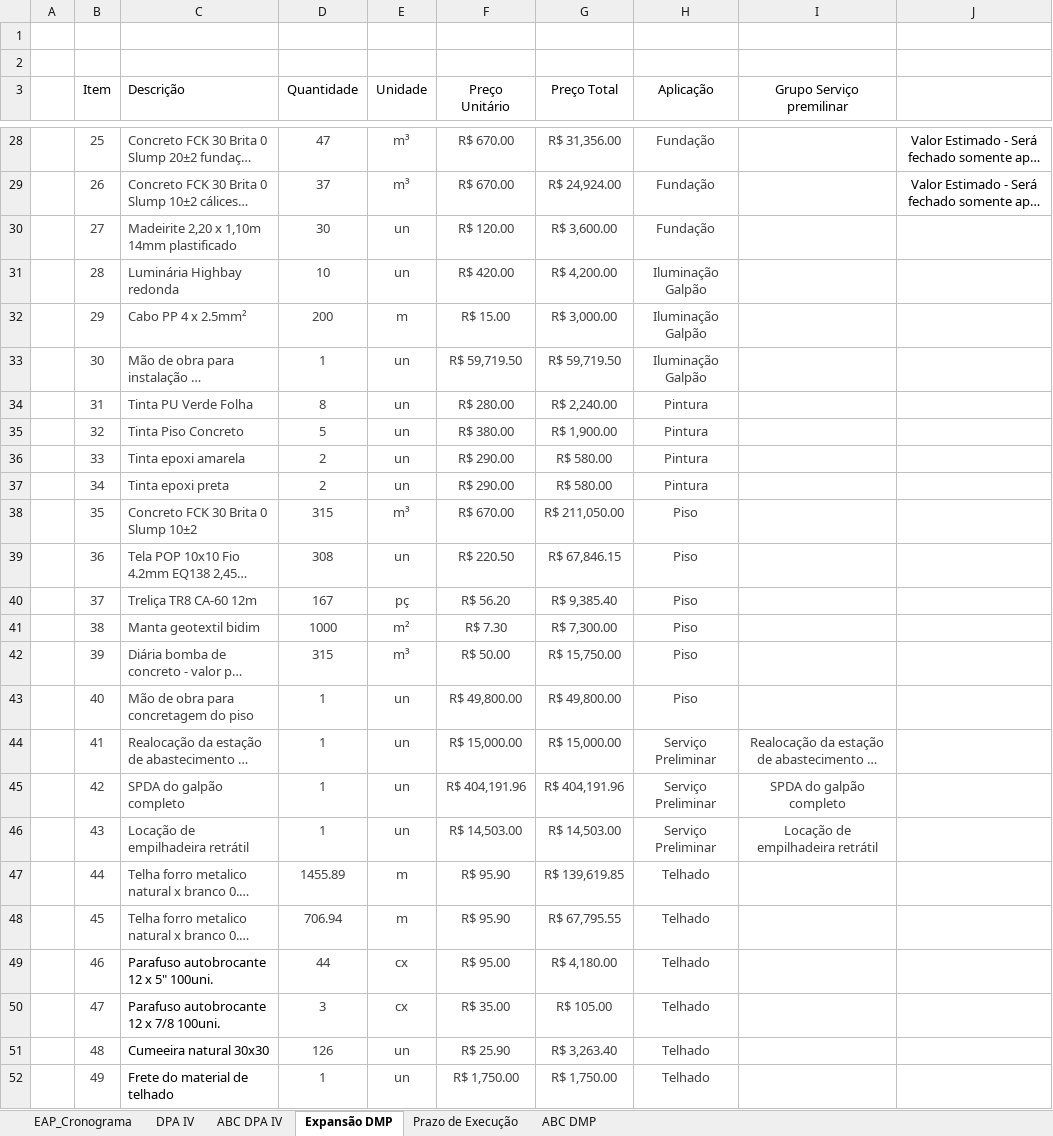
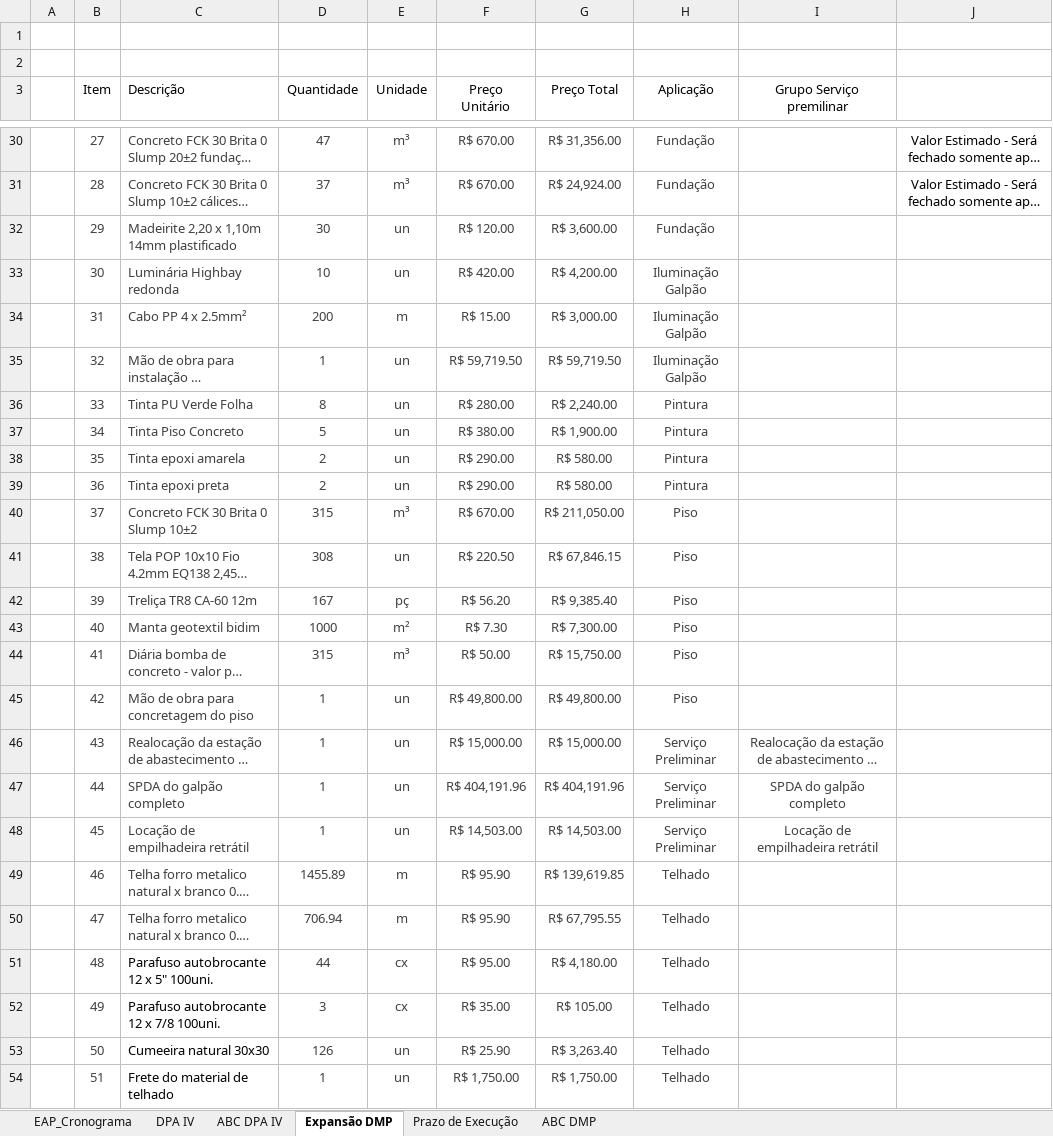
Before and after one commit to Geanfer10/-painel-curva-abc, an Excel workbook: dados/planilha.xlsx, sheet Expansão DMP, drawn as a sheet; only a part is shown, gaps mark what is left out; long unchanged cells end in …; values as stored, in another font and other column widths than the file's, no borders; table styles not drawn; addresses are those after the commit; the diff covers the shown part only; the diff names each change by its address in the sheet, - before the commit and + after, or states it on an @@ line.

```diff
--- a/dados/planilha.xlsx (sheet Expansão DMP)
+++ b/dados/planilha.xlsx (sheet Expansão DMP)
-B30 (Item): 25
+B30 (Item): 27
-B31 (Item): 26
+B31 (Item): 28
-B32 (Item): 27
+B32 (Item): 29
-B33 (Item): 28
+B33 (Item): 30
-B34 (Item): 29
+B34 (Item): 31
-B35 (Item): 30
+B35 (Item): 32
-B36 (Item): 31
+B36 (Item): 33
-B37 (Item): 32
+B37 (Item): 34
-B38 (Item): 33
+B38 (Item): 35
-B39 (Item): 34
+B39 (Item): 36
-B40 (Item): 35
+B40 (Item): 37
-B41 (Item): 36
+B41 (Item): 38
-B42 (Item): 37
+B42 (Item): 39
-B43 (Item): 38
+B43 (Item): 40
-B44 (Item): 39
+B44 (Item): 41
-B45 (Item): 40
+B45 (Item): 42
-B46 (Item): 41
+B46 (Item): 43
-B47 (Item): 42
+B47 (Item): 44
-B48 (Item): 43
+B48 (Item): 45
-B49 (Item): 44
+B49 (Item): 46
-B50 (Item): 45
+B50 (Item): 47
-B51 (Item): 46
+B51 (Item): 48
-B52 (Item): 47
+B52 (Item): 49
-B53 (Item): 48
+B53 (Item): 50
-B54 (Item): 49
+B54 (Item): 51
```
Also changed, not shown: 2 added rows and 25 edited cells elsewhere in this sheet, formulas that keep their value.
